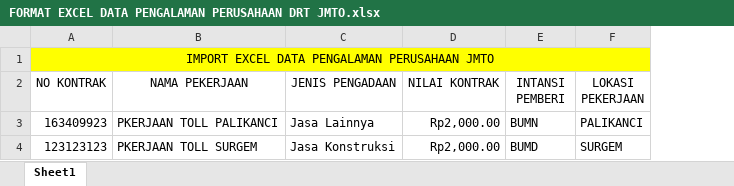
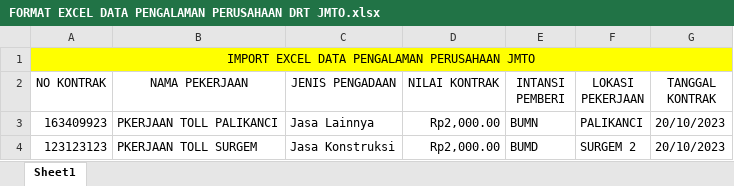
Before and after one commit to Daishi17/vms-jmto, an Excel workbook: format_excel/FORMAT EXCEL DATA PENGALAMAN PERUSAHAAN DRT JMTO.xlsx, sheet Sheet1, drawn as a sheet; values as stored, in another font and other column widths than the file's, no borders; the diff names each change by its address in the sheet, - before the commit and + after, or states it on an @@ line.

```diff
--- a/format_excel/FORMAT EXCEL DATA PENGALAMAN PERUSAHAAN DRT JMTO.xlsx (sheet Sheet1)
+++ b/format_excel/FORMAT EXCEL DATA PENGALAMAN PERUSAHAAN DRT JMTO.xlsx (sheet Sheet1)
+column G (TANGGAL KONTRAK), rows 3-4: 20/10/2023 | 20/10/2023
-F4 (LOKASI PEKERJAAN): SURGEM
+F4 (LOKASI PEKERJAAN): SURGEM 2
```
Also changed, not shown: 41 other files.
